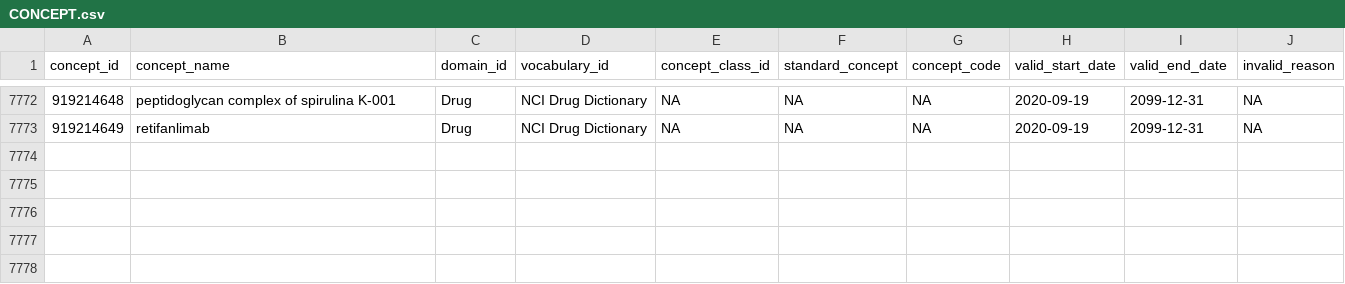
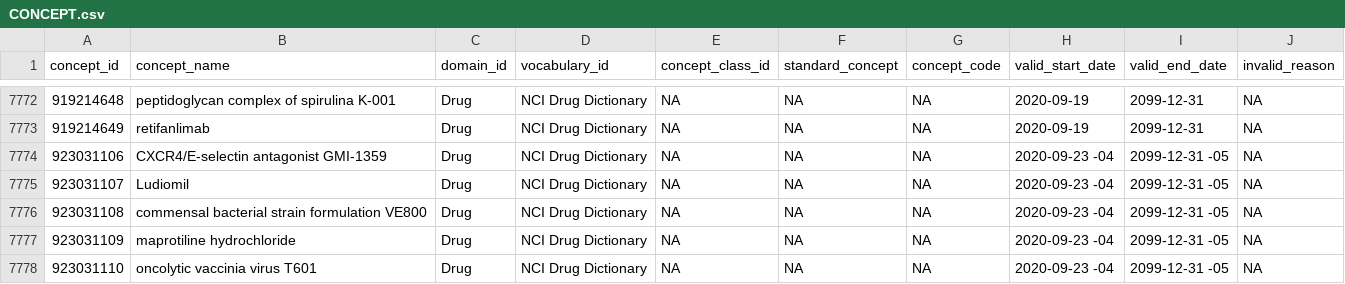
Before and after one commit to meerapatelmd/cancergovData, a CSV file: data-raw/CONCEPT.csv, drawn as a sheet; only a part is shown, gaps mark what is left out.

Commit message:
automated data refresh

```diff
--- a/data-raw/CONCEPT.csv
+++ b/data-raw/CONCEPT.csv
@@ -7773 +7773,6 @@ concept_id,concept_name,domain_id,vocabulary_id,concept_class_id,standard_concep
 919214649,retifanlimab,Drug,NCI Drug Dictionary,NA,NA,NA,2020-09-19,2099-12-31,NA
+923031106,CXCR4/E-selectin antagonist GMI-1359,Drug,NCI Drug Dictionary,NA,NA,NA,2020-09-23 -04,2099-12-31 -05,NA
+923031107,Ludiomil,Drug,NCI Drug Dictionary,NA,NA,NA,2020-09-23 -04,2099-12-31 -05,NA
+923031108,commensal bacterial strain formulation VE800,Drug,NCI Drug Dictionary,NA,NA,NA,2020-09-23 -04,2099-12-31 -05,NA
+923031109,maprotiline hydrochloride,Drug,NCI Drug Dictionary,NA,NA,NA,2020-09-23 -04,2099-12-31 -05,NA
+923031110,oncolytic vaccinia virus T601,Drug,NCI Drug Dictionary,NA,NA,NA,2020-09-23 -04,2099-12-31 -05,NA
```
Also changed, not shown: 9 other files.
